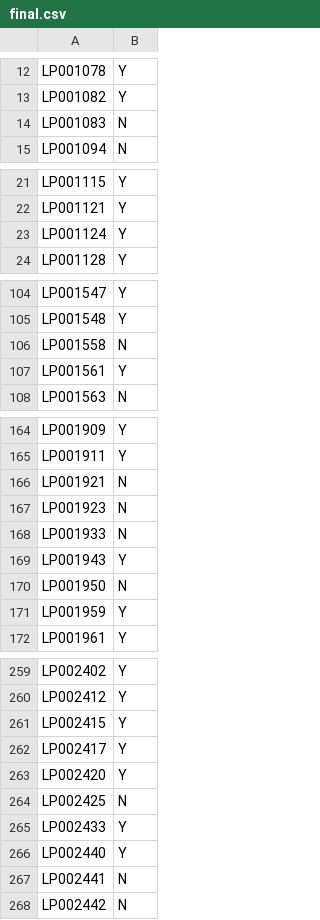
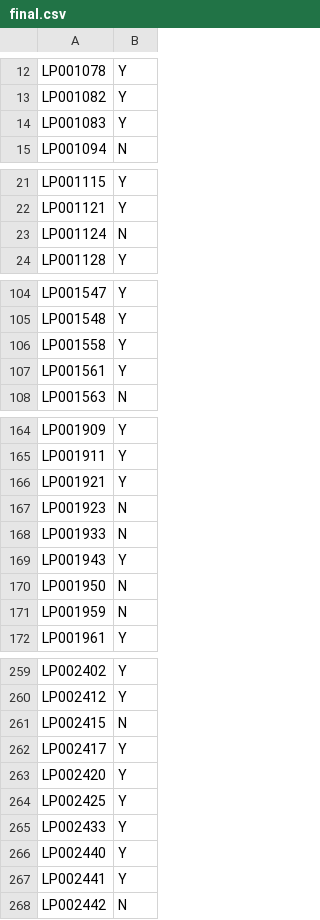
Before and after one commit to pragssss26/Loan_Prediction, a CSV file: final.csv, drawn as a sheet; only a part is shown, gaps mark what is left out; the diff covers the shown part only.

Commit message:
output file at 0.79861111

```diff
--- a/final.csv
+++ b/final.csv
@@ -13,3 +13,3 @@ LP001078,Y
 LP001082,Y
-LP001083,N
+LP001083,Y
 LP001094,N
@@ -22,3 +22,3 @@ LP001115,Y
 LP001121,Y
-LP001124,Y
+LP001124,N
 LP001128,Y
@@ -105,3 +105,3 @@ LP001547,Y
 LP001548,Y
-LP001558,N
+LP001558,Y
 LP001561,Y
@@ -165,3 +165,3 @@ LP001909,Y
 LP001911,Y
-LP001921,N
+LP001921,Y
 LP001923,N
@@ -170,3 +170,3 @@ LP001943,Y
 LP001950,N
-LP001959,Y
+LP001959,N
 LP001961,Y
@@ -260,9 +260,9 @@ LP002402,Y
 LP002412,Y
-LP002415,Y
+LP002415,N
 LP002417,Y
 LP002420,Y
-LP002425,N
+LP002425,Y
 LP002433,Y
 LP002440,Y
-LP002441,N
+LP002441,Y
 LP002442,N
```
Also changed, not shown: 11 edited cells elsewhere in this file.
